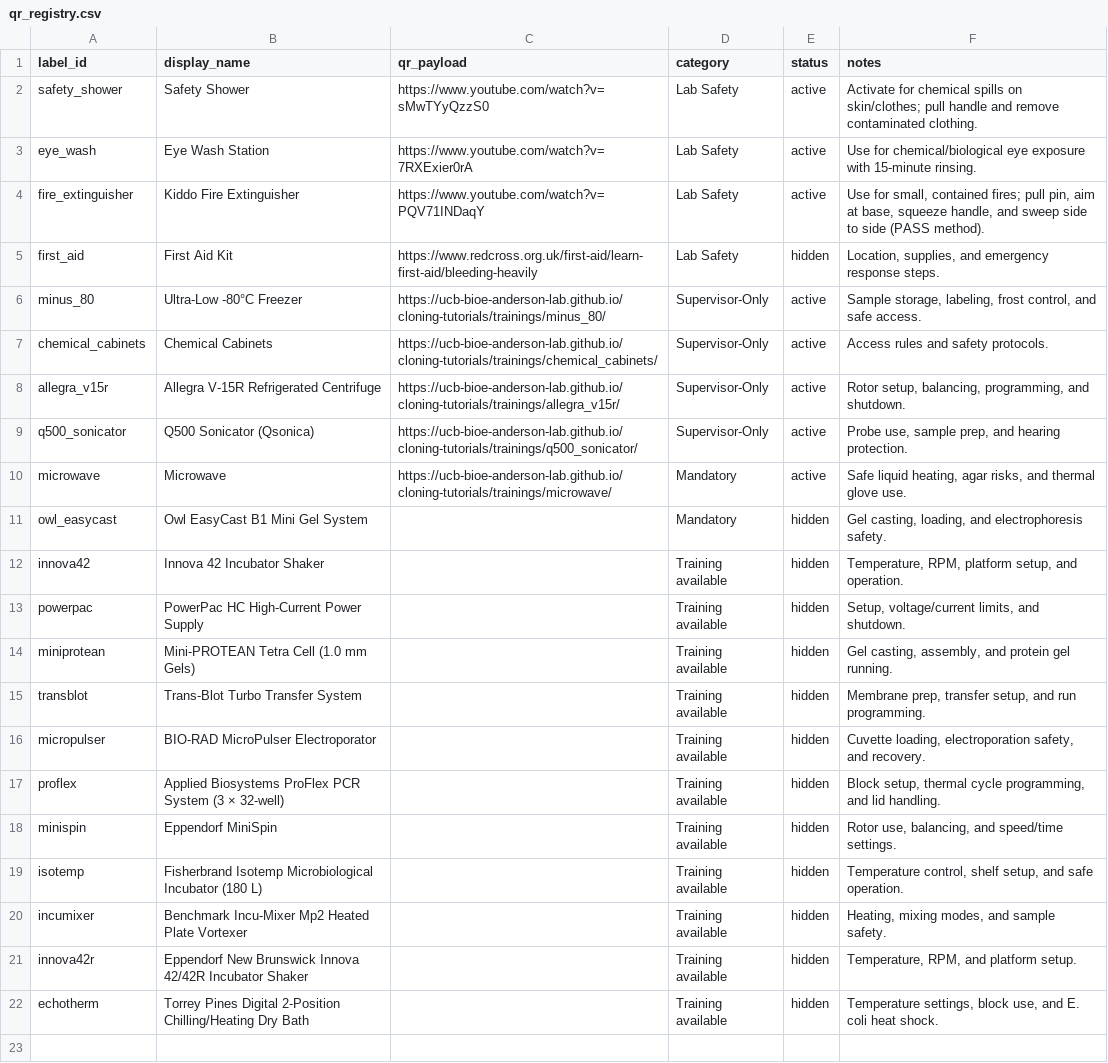
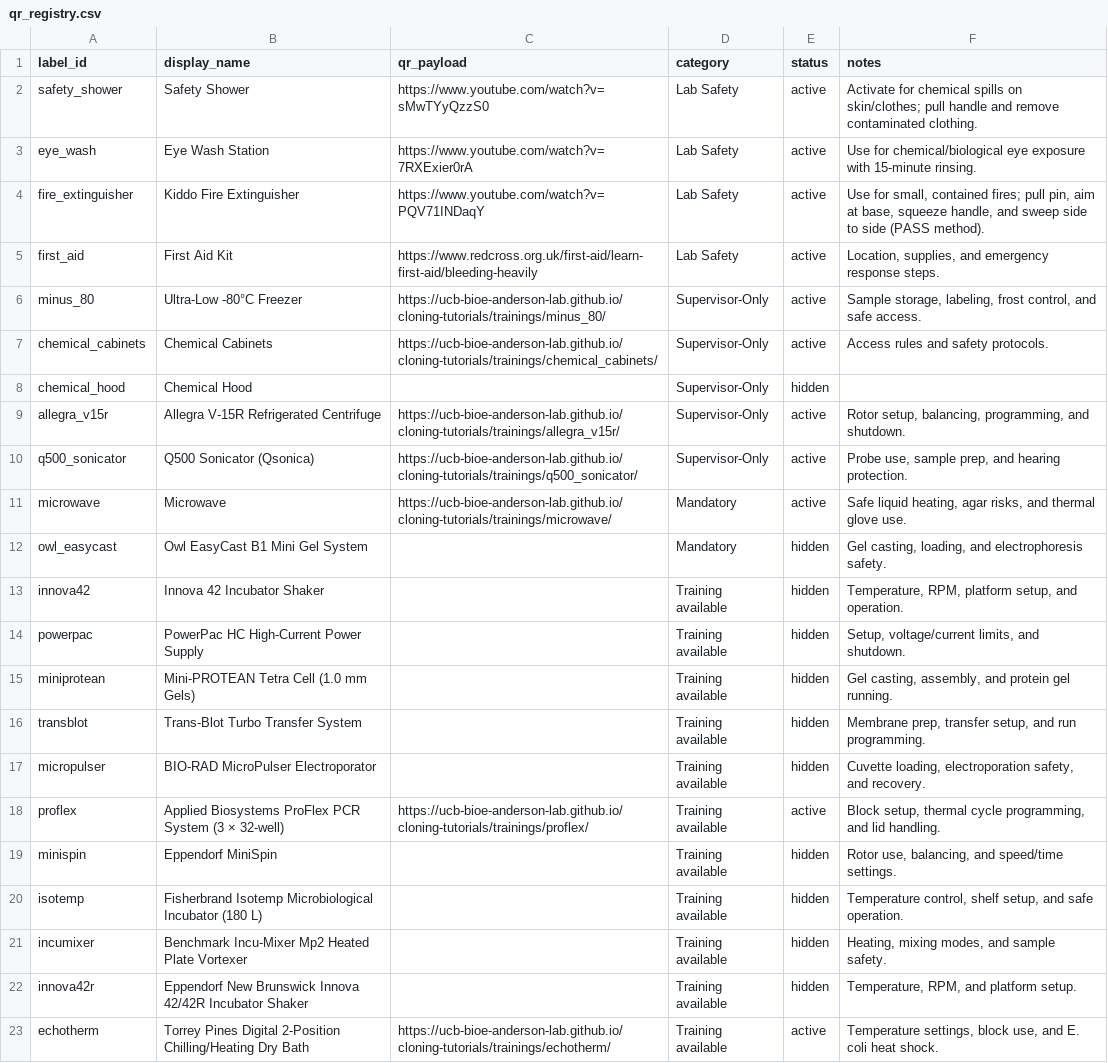
Before and after one commit to UCB-BioE-Anderson-Lab/cloning-tutorials, a CSV file: assets/qr_registry.csv, drawn as a sheet.

```diff
--- a/assets/qr_registry.csv
+++ b/assets/qr_registry.csv
@@ -4,5 +4,6 @@ eye_wash,Eye Wash Station,https://www.youtube.com/watch?v=7RXExier0rA,Lab Safety
 fire_extinguisher,Kiddo Fire Extinguisher,https://www.youtube.com/watch?v=PQV71INDaqY,Lab Safety,active,"Use for small, contained fires; pull pin, aim at base, squeeze handle, and sweep side to side (PASS method)."
-first_aid,First Aid Kit,https://www.redcross.org.uk/first-aid/learn-first-aid/bleeding-heavily,Lab Safety,hidden,"Location, supplies, and emergency response steps."
+first_aid,First Aid Kit,https://www.redcross.org.uk/first-aid/learn-first-aid/bleeding-heavily,Lab Safety,active,"Location, supplies, and emergency response steps."
 minus_80,Ultra-Low -80°C Freezer,https://ucb-bioe-anderson-lab.github.io/cloning-tutorials/trainings/minus_80/,Supervisor-Only,active,"Sample storage, labeling, frost control, and safe access."
 chemical_cabinets,Chemical Cabinets,https://ucb-bioe-anderson-lab.github.io/cloning-tutorials/trainings/chemical_cabinets/,Supervisor-Only,active,Access rules and safety protocols.
+chemical_hood,Chemical Hood,,Supervisor-Only,hidden,
 allegra_v15r,Allegra V-15R Refrigerated Centrifuge,https://ucb-bioe-anderson-lab.github.io/cloning-tutorials/trainings/allegra_v15r/,Supervisor-Only,active,"Rotor setup, balancing, programming, and shutdown."
@@ -16,3 +17,3 @@ transblot,Trans-Blot Turbo Transfer System,,Training available,hidden,"Membrane
 micropulser,BIO-RAD MicroPulser Electroporator,,Training available,hidden,"Cuvette loading, electroporation safety, and recovery."
-proflex,Applied Biosystems ProFlex PCR System (3 × 32-well),,Training available,hidden,"Block setup, thermal cycle programming, and lid handling."
+proflex,Applied Biosystems ProFlex PCR System (3 × 32-well),https://ucb-bioe-anderson-lab.github.io/cloning-tutorials/trainings/proflex/,Training available,active,"Block setup, thermal cycle programming, and lid handling."
 minispin,Eppendorf MiniSpin,,Training available,hidden,"Rotor use, balancing, and speed/time settings."
@@ -21,2 +22,2 @@ incumixer,Benchmark Incu-Mixer Mp2 Heated Plate Vortexer,,Training available,hid
 innova42r,Eppendorf New Brunswick Innova 42/42R Incubator Shaker,,Training available,hidden,"Temperature, RPM, and platform setup."
-echotherm,Torrey Pines Digital 2-Position Chilling/Heating Dry Bath,,Training available,hidden,"Temperature settings, block use, and E. coli heat shock."
+echotherm,Torrey Pines Digital 2-Position Chilling/Heating Dry Bath,https://ucb-bioe-anderson-lab.github.io/cloning-tutorials/trainings/echotherm/,Training available,active,"Temperature settings, block use, and E. coli heat shock."
```
Also changed, not shown: 49 other files.
